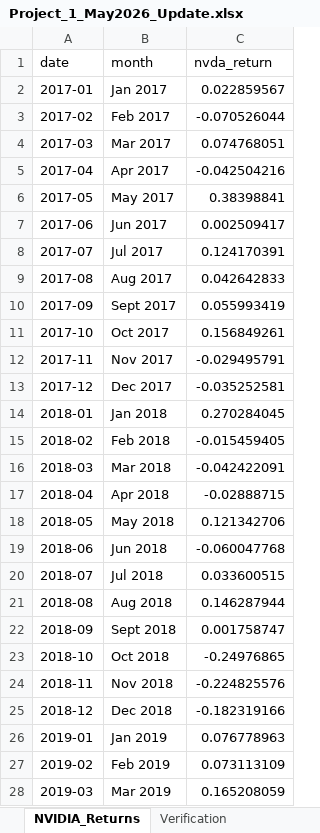
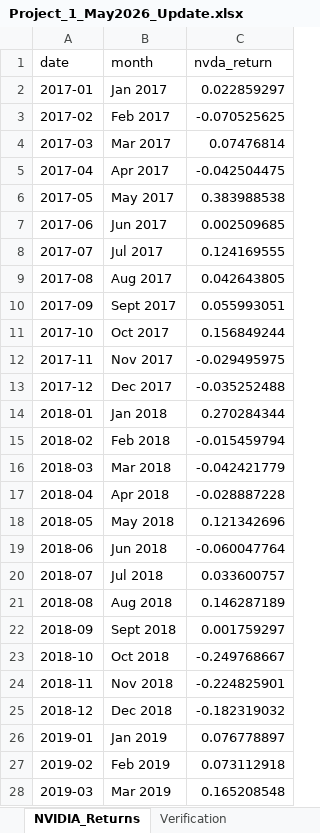
Before and after one commit to Harman6139/lsq-project1-automation, an Excel workbook: Project_1_May2026_Update.xlsx, sheet NVIDIA_Returns, drawn as a sheet; only a part is shown; values as stored, in another font and other column widths than the file's, no borders; the diff covers the shown part only; the diff names each change by its address in the sheet, - before the commit and + after, or states it on an @@ line.

Commit message:
Update Project 1 monthly outputs

```diff
--- a/Project_1_May2026_Update.xlsx (sheet NVIDIA_Returns)
+++ b/Project_1_May2026_Update.xlsx (sheet NVIDIA_Returns)
-C2 (nvda_return): 0.022859567
+C2 (nvda_return): 0.022859297
-C3 (nvda_return): -0.070526044
+C3 (nvda_return): -0.070525625
-C4 (nvda_return): 0.074768051
+C4 (nvda_return): 0.07476814
-C5 (nvda_return): -0.042504216
+C5 (nvda_return): -0.042504475
-C6 (nvda_return): 0.38398841
+C6 (nvda_return): 0.383988538
-C7 (nvda_return): 0.002509417
+C7 (nvda_return): 0.002509685
-C8 (nvda_return): 0.124170391
+C8 (nvda_return): 0.124169555
-C9 (nvda_return): 0.042642833
+C9 (nvda_return): 0.042643805
-C10 (nvda_return): 0.055993419
+C10 (nvda_return): 0.055993051
-C11 (nvda_return): 0.156849261
+C11 (nvda_return): 0.156849244
-C12 (nvda_return): -0.029495791
+C12 (nvda_return): -0.029495975
-C13 (nvda_return): -0.035252581
+C13 (nvda_return): -0.035252488
-C14 (nvda_return): 0.270284045
+C14 (nvda_return): 0.270284344
-C15 (nvda_return): -0.015459405
+C15 (nvda_return): -0.015459794
-C16 (nvda_return): -0.042422091
+C16 (nvda_return): -0.042421779
-C17 (nvda_return): -0.02888715
+C17 (nvda_return): -0.028887228
-C18 (nvda_return): 0.121342706
+C18 (nvda_return): 0.121342696
-C19 (nvda_return): -0.060047768
+C19 (nvda_return): -0.060047764
-C20 (nvda_return): 0.033600515
+C20 (nvda_return): 0.033600757
-C21 (nvda_return): 0.146287944
+C21 (nvda_return): 0.146287189
-C22 (nvda_return): 0.001758747
+C22 (nvda_return): 0.001759297
-C23 (nvda_return): -0.24976865
+C23 (nvda_return): -0.249768667
-C24 (nvda_return): -0.224825576
+C24 (nvda_return): -0.224825901
-C25 (nvda_return): -0.182319166
+C25 (nvda_return): -0.182319032
-C26 (nvda_return): 0.076778963
+C26 (nvda_return): 0.076778897
-C27 (nvda_return): 0.073113109
+C27 (nvda_return): 0.073112918
-C28 (nvda_return): 0.165208059
+C28 (nvda_return): 0.165208548
```
Also changed, not shown: 74 edited cells elsewhere in this sheet, sheet Updated_Table_4, sheet README, 12 other files.
